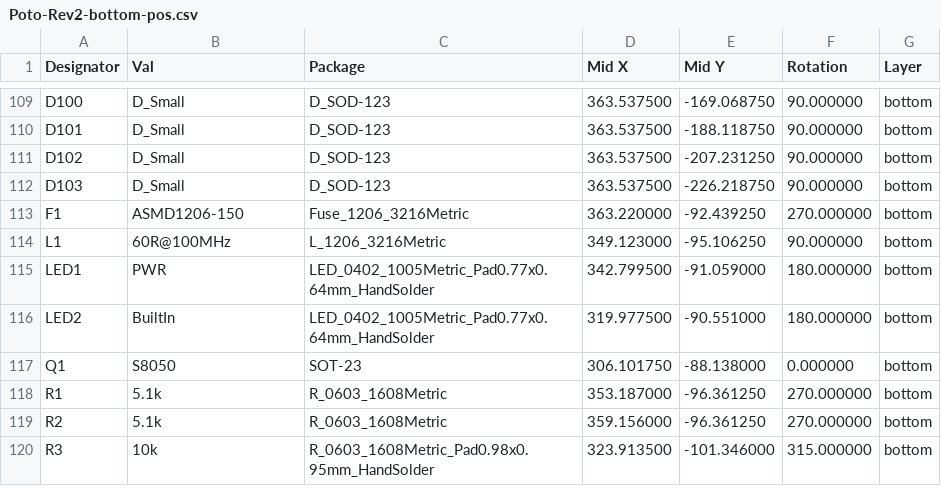
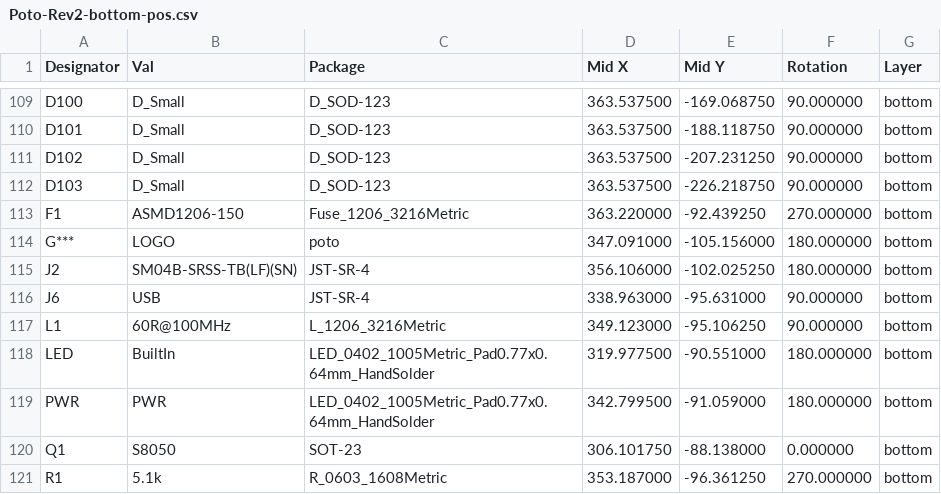
Before and after one commit to chiappe666/Poto-Rev2, a CSV file: gerbers/Poto-Rev2-bottom-pos.csv, drawn as a sheet; only a part is shown, gaps mark what is left out; the shorter side is filled out with more unchanged rows.

```diff
--- a/gerbers/Poto-Rev2-bottom-pos.csv
+++ b/gerbers/Poto-Rev2-bottom-pos.csv
@@ -113,5 +113,8 @@ Designator,Val,Package,Mid X,Mid Y,Rotation,Layer
 "F1","ASMD1206-150","Fuse_1206_3216Metric",363.220000,-92.439250,270.000000,bottom
+"G***","LOGO","poto",347.091000,-105.156000,180.000000,bottom
+"J2","SM04B-SRSS-TB(LF)(SN)","JST-SR-4",356.106000,-102.025250,180.000000,bottom
+"J6","USB","JST-SR-4",338.963000,-95.631000,90.000000,bottom
 "L1","60R@100MHz","L_1206_3216Metric",349.123000,-95.106250,90.000000,bottom
-"LED1","PWR","LED_0402_1005Metric_Pad0.77x0.64mm_HandSolder",342.799500,-91.059000,180.000000,bottom
-"LED2","BuiltIn","LED_0402_1005Metric_Pad0.77x0.64mm_HandSolder",319.977500,-90.551000,180.000000,bottom
+"LED","BuiltIn","LED_0402_1005Metric_Pad0.77x0.64mm_HandSolder",319.977500,-90.551000,180.000000,bottom
+"PWR","PWR","LED_0402_1005Metric_Pad0.77x0.64mm_HandSolder",342.799500,-91.059000,180.000000,bottom
 "Q1","S8050","SOT-23",306.101750,-88.138000,0.000000,bottom
```
Also changed, not shown: Poto-Rev2/Poto-Rev2.csv, 27 other files.
